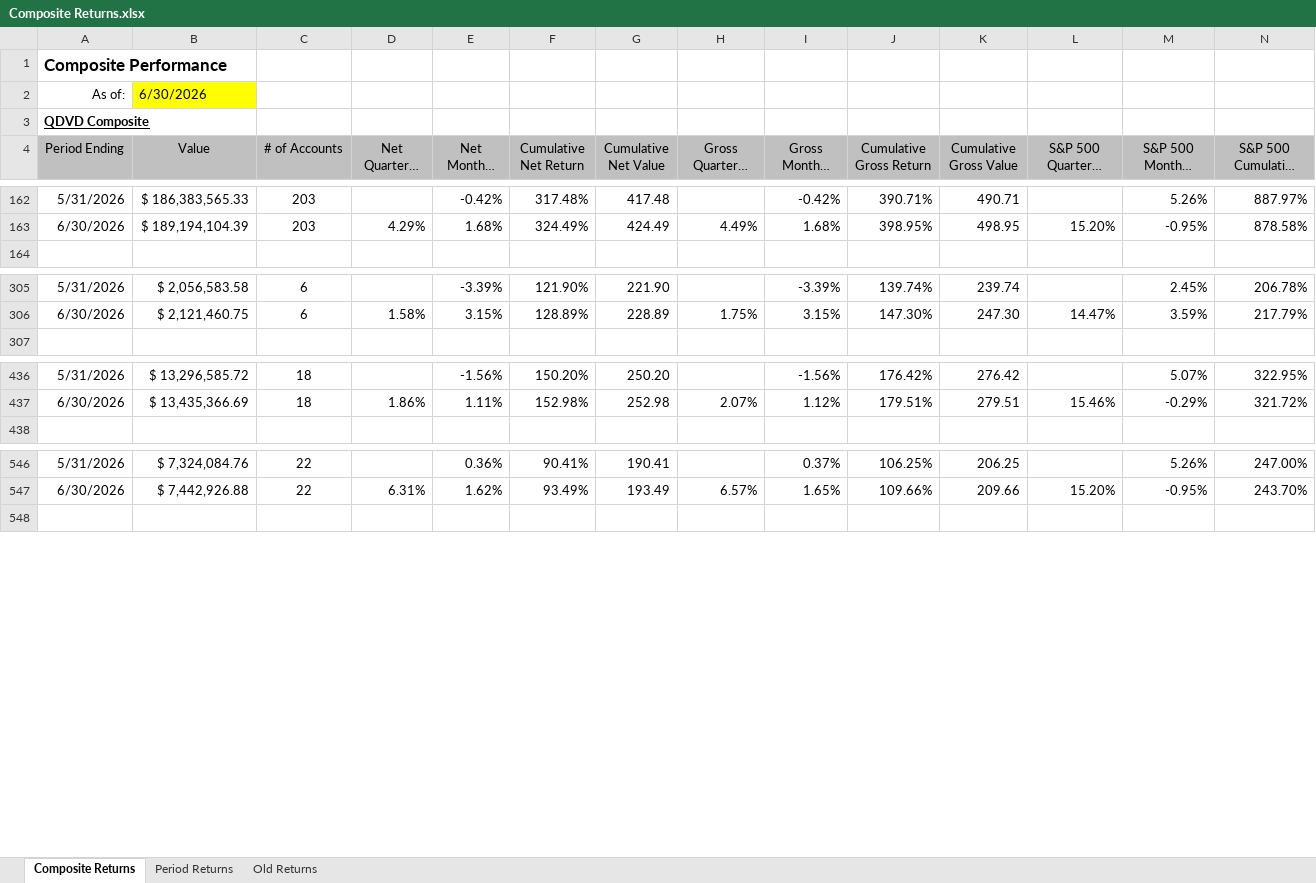
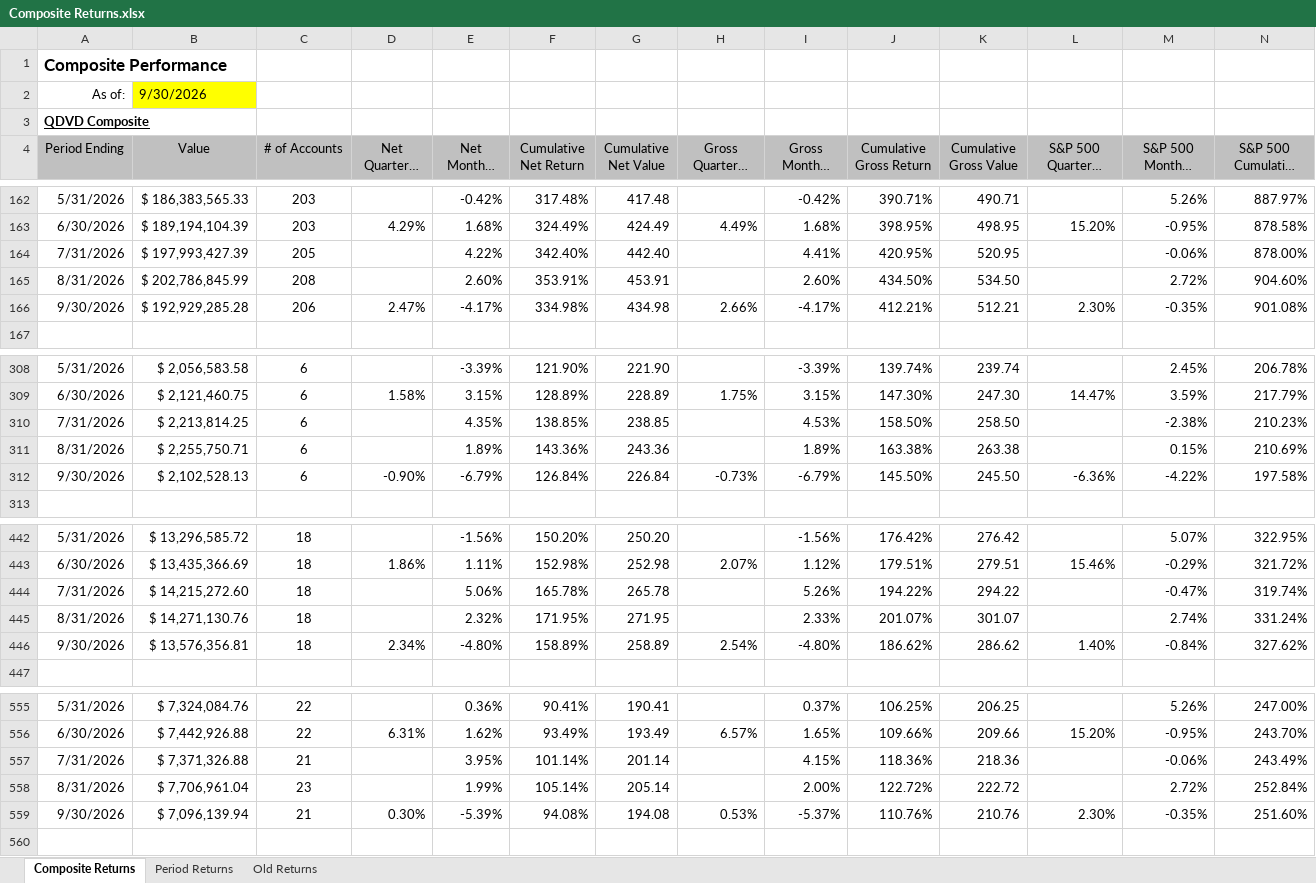
Before and after one commit to ryansadair/mcp-dashboard, an Excel workbook: data/Composite Returns.xlsx, sheet Composite Returns, drawn as a sheet; only a part is shown, gaps mark what is left out; long unchanged cells end in …; values as stored, in another font and other column widths than the file's, no borders; rows hold the shown columns only; the diff covers the shown part only; the diff names each change by its address in the sheet, - before the commit and + after, or states it on an @@ line.

Commit message:
Update Composite Returns (Composite Returns.xlsx) 2026-10-21 10:39

```diff
--- a/data/Composite Returns.xlsx (sheet Composite Returns)
+++ b/data/Composite Returns.xlsx (sheet Composite Returns)
-B2 (Value): 6/30/2026
+B2 (Value): 9/30/2026
+row 164: 7/31/2026 | $ 197,993,427.39 | 205 |  | 4.22% | 342.40% | 442.40 |  | 4.41% | 420.95% | 520.95 |  | -0.06% | 878.00%
+row 165: 8/31/2026 | $ 202,786,845.99 | 208 |  | 2.60% | 353.91% | 453.91 |  | 2.60% | 434.50% | 534.50 |  | 2.72% | 904.60%
+row 166: 9/30/2026 | $ 192,929,285.28 | 206 | 2.47% | -4.17% | 334.98% | 434.98 | 2.66% | -4.17% | 412.21% | 512.21 | 2.30% | -0.35% | 901.08%
+row 310: 7/31/2026 | $ 2,213,814.25 | 6 |  | 4.35% | 138.85% | 238.85 |  | 4.53% | 158.50% | 258.50 |  | -2.38% | 210.23%
+row 311: 8/31/2026 | $ 2,255,750.71 | 6 |  | 1.89% | 143.36% | 243.36 |  | 1.89% | 163.38% | 263.38 |  | 0.15% | 210.69%
+row 312: 9/30/2026 | $ 2,102,528.13 | 6 | -0.90% | -6.79% | 126.84% | 226.84 | -0.73% | -6.79% | 145.50% | 245.50 | -6.36% | -4.22% | 197.58%
+row 444: 7/31/2026 | $ 14,215,272.60 | 18 |  | 5.06% | 165.78% | 265.78 |  | 5.26% | 194.22% | 294.22 |  | -0.47% | 319.74%
+row 445: 8/31/2026 | $ 14,271,130.76 | 18 |  | 2.32% | 171.95% | 271.95 |  | 2.33% | 201.07% | 301.07 |  | 2.74% | 331.24%
+row 446: 9/30/2026 | $ 13,576,356.81 | 18 | 2.34% | -4.80% | 158.89% | 258.89 | 2.54% | -4.80% | 186.62% | 286.62 | 1.40% | -0.84% | 327.62%
+row 557: 7/31/2026 | $ 7,371,326.88 | 21 |  | 3.95% | 101.14% | 201.14 |  | 4.15% | 118.36% | 218.36 |  | -0.06% | 243.49%
+row 558: 8/31/2026 | $ 7,706,961.04 | 23 |  | 1.99% | 105.14% | 205.14 |  | 2.00% | 122.72% | 222.72 |  | 2.72% | 252.84%
+row 559: 9/30/2026 | $ 7,096,139.94 | 21 | 0.30% | -5.39% | 94.08% | 194.08 | 0.53% | -5.37% | 110.76% | 210.76 | 2.30% | -0.35% | 251.60%
```
Also changed, not shown: 9 added rows elsewhere in this sheet, sheet Period Returns, formulas that keep their value, hidden cells.
